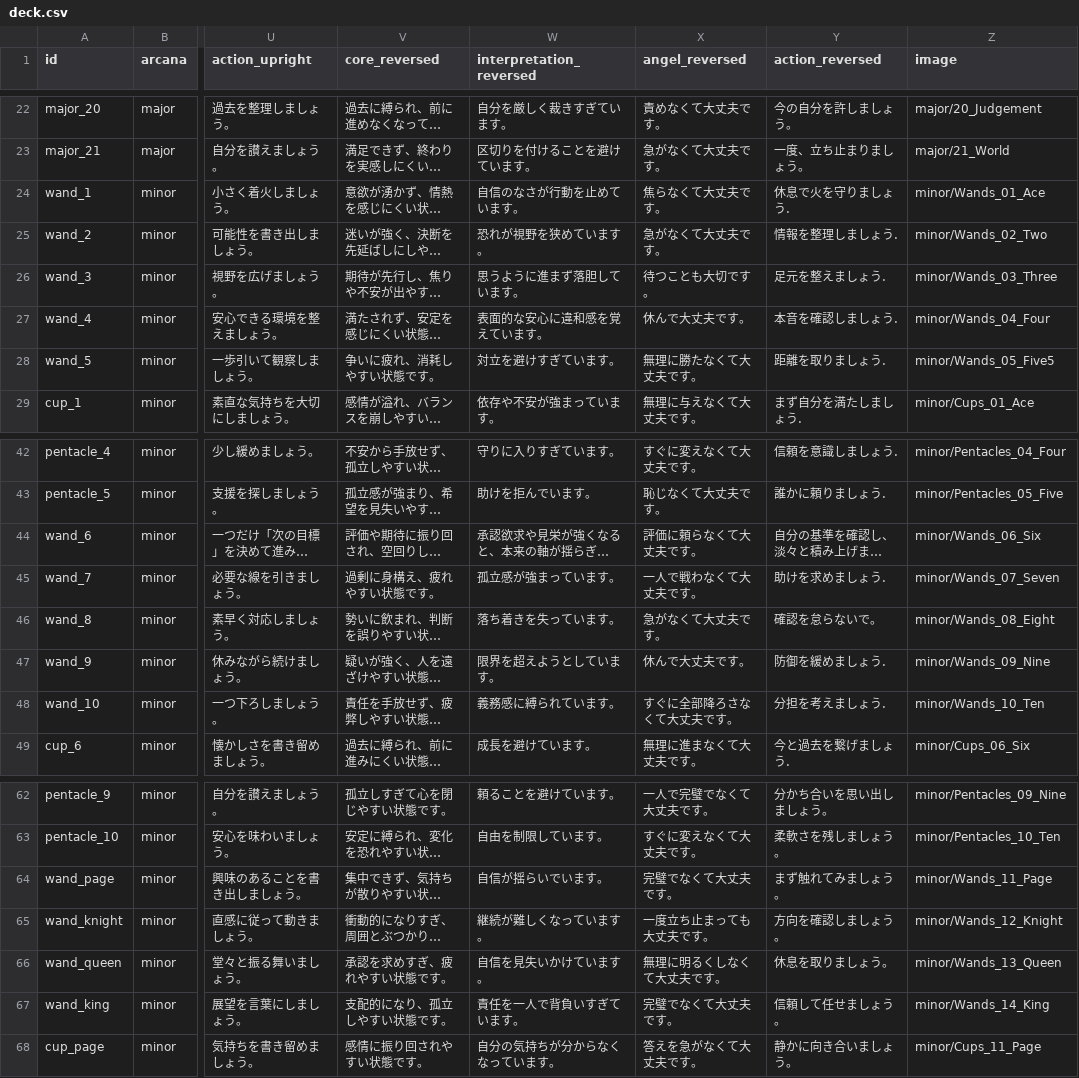
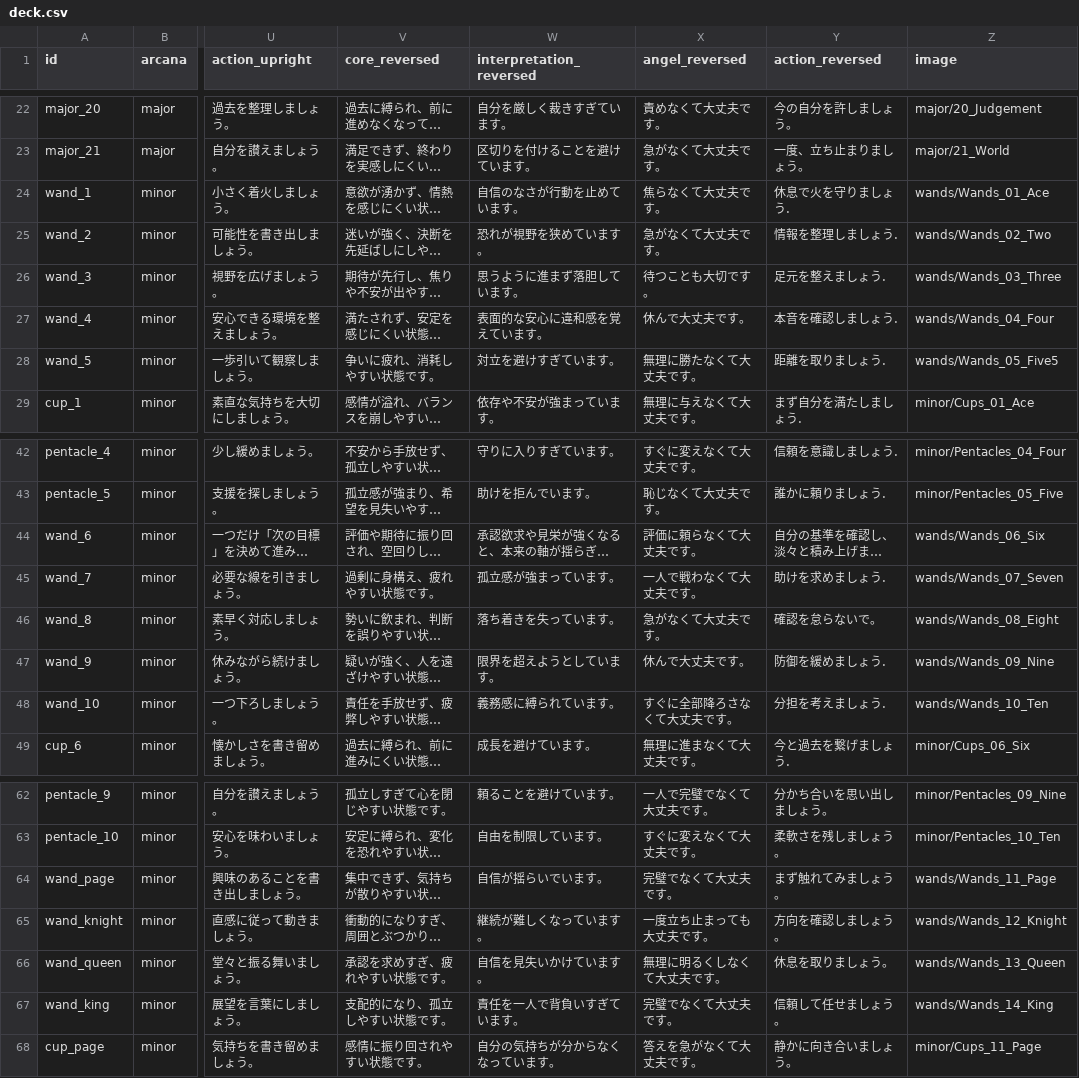
Before and after one commit to coollove0406noa/angelique-tarot-noa, a CSV file: public/data/deck.csv, drawn as a sheet; only a part is shown, gaps mark what is left out; long unchanged cells end in …; the diff names each change by its address in the sheet, - before the commit and + after, or states it on an @@ line.

Commit message:
Update deck.csv

```diff
--- a/public/data/deck.csv
+++ b/public/data/deck.csv
-Z24 (image): minor/Wands_01_Ace
+Z24 (image): wands/Wands_01_Ace
-Z25 (image): minor/Wands_02_Two
+Z25 (image): wands/Wands_02_Two
-Z26 (image): minor/Wands_03_Three
+Z26 (image): wands/Wands_03_Three
-Z27 (image): minor/Wands_04_Four
+Z27 (image): wands/Wands_04_Four
-Z28 (image): minor/Wands_05_Five5
+Z28 (image): wands/Wands_05_Five5
-Z44 (image): minor/Wands_06_Six
+Z44 (image): wands/Wands_06_Six
-Z45 (image): minor/Wands_07_Seven
+Z45 (image): wands/Wands_07_Seven
-Z46 (image): minor/Wands_08_Eight
+Z46 (image): wands/Wands_08_Eight
-Z47 (image): minor/Wands_09_Nine
+Z47 (image): wands/Wands_09_Nine
-Z48 (image): minor/Wands_10_Ten
+Z48 (image): wands/Wands_10_Ten
-Z64 (image): minor/Wands_11_Page
+Z64 (image): wands/Wands_11_Page
-Z65 (image): minor/Wands_12_Knight
+Z65 (image): wands/Wands_12_Knight
-Z66 (image): minor/Wands_13_Queen
+Z66 (image): wands/Wands_13_Queen
-Z67 (image): minor/Wands_14_King
+Z67 (image): wands/Wands_14_King
```
